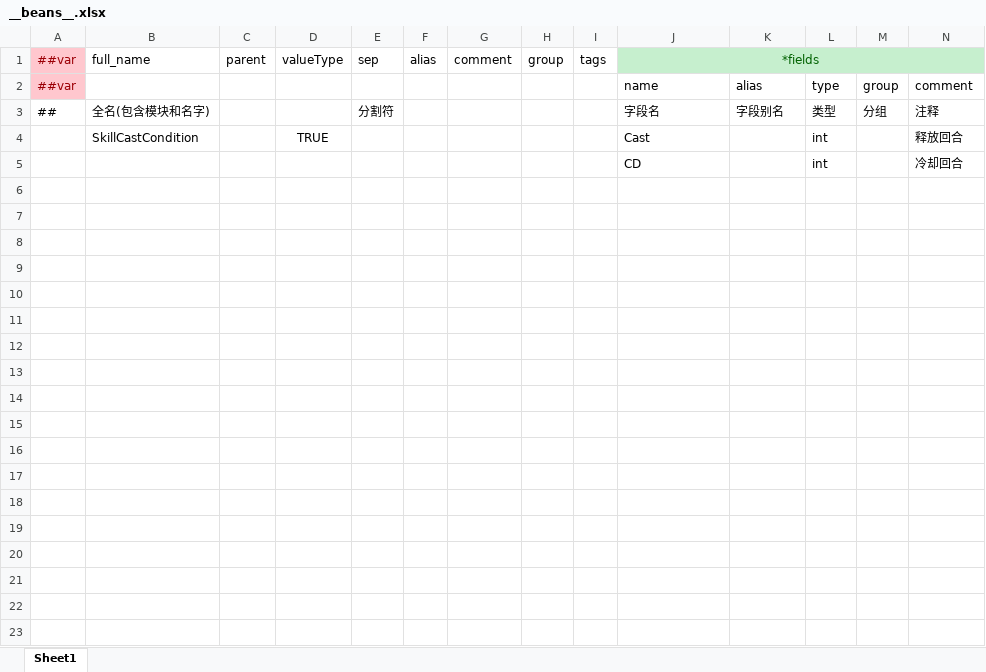
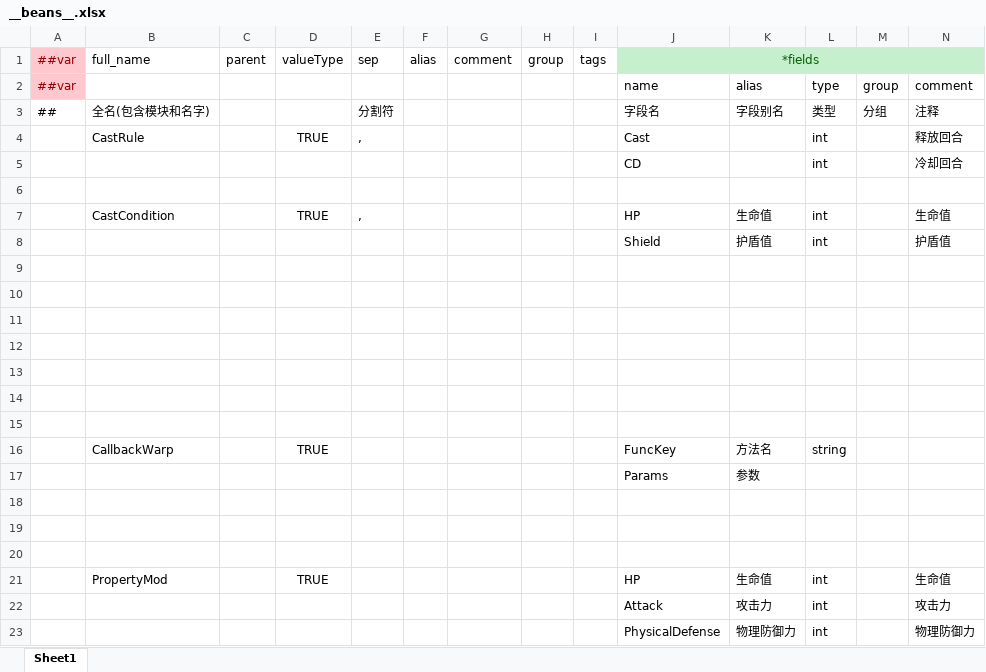
Before and after one commit to WaN9Bro/CardDemo, an Excel workbook: CardGame/Luban/Datas/__beans__.xlsx, sheet Sheet1, drawn as a sheet; only a part is shown; values as stored, in another font and other column widths than the file's, no borders; rows hold the shown columns only; the diff covers the shown part only; the diff names each change by its address in the sheet, - before the commit and + after, or states it on an @@ line.

```diff
--- a/CardGame/Luban/Datas/__beans__.xlsx (sheet Sheet1)
+++ b/CardGame/Luban/Datas/__beans__.xlsx (sheet Sheet1)
-B4: SkillCastCondition
+B4: CastRule
-E4: (empty)
+E4: ,
+row 6: (empty)
+row 7:  | CastCondition |  | TRUE | , |  |  |  |  | HP | 生命值 | int |  | 生命值
+row 8:  |  |  |  |  |  |  |  |  | Shield | 护盾值 | int |  | 护盾值
+row 9: (empty)
+row 10: (empty)
+row 11: (empty)
+row 12: (empty)
+row 13: (empty)
+row 14: (empty)
+row 15: (empty)
+row 16:  | CallbackWarp |  | TRUE |  |  |  |  |  | FuncKey | 方法名 | string
+row 17:  |  |  |  |  |  |  |  |  | Params | 参数
+row 18: (empty)
+row 19: (empty)
+row 20: (empty)
+row 21:  | PropertyMod |  | TRUE |  |  |  |  |  | HP | 生命值 | int |  | 生命值
+row 22:  |  |  |  |  |  |  |  |  | Attack | 攻击力 | int |  | 攻击力
+row 23:  |  |  |  |  |  |  |  |  | PhysicalDefense | 物理防御力 | int |  | 物理防御力
```
Also changed, not shown: 9 added rows elsewhere in this sheet, CardGame/Luban/Datas/Skill.xlsx, CardGame/Luban/Datas/base_data/HeroConfig.xlsx, 10 other files.
